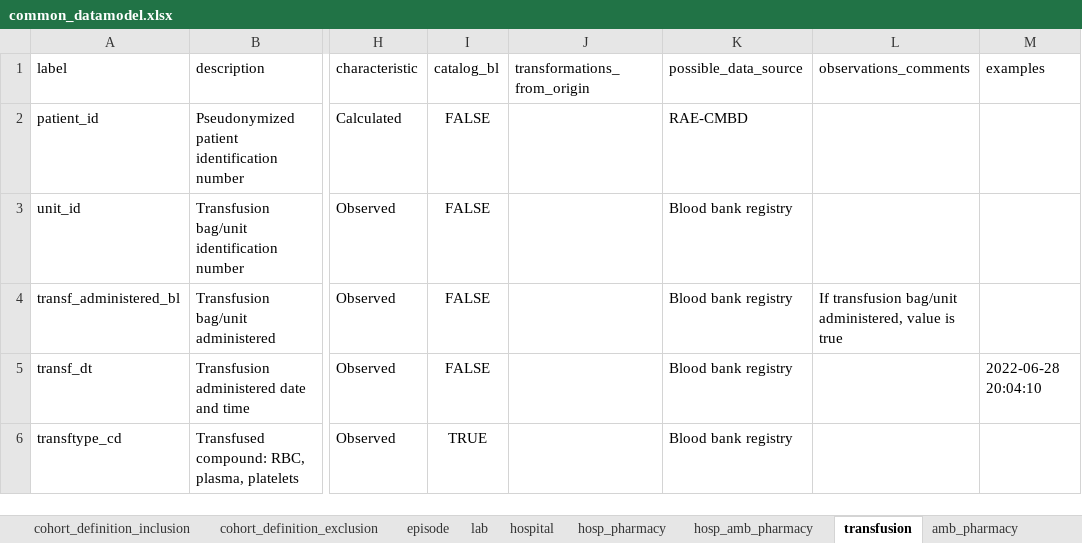
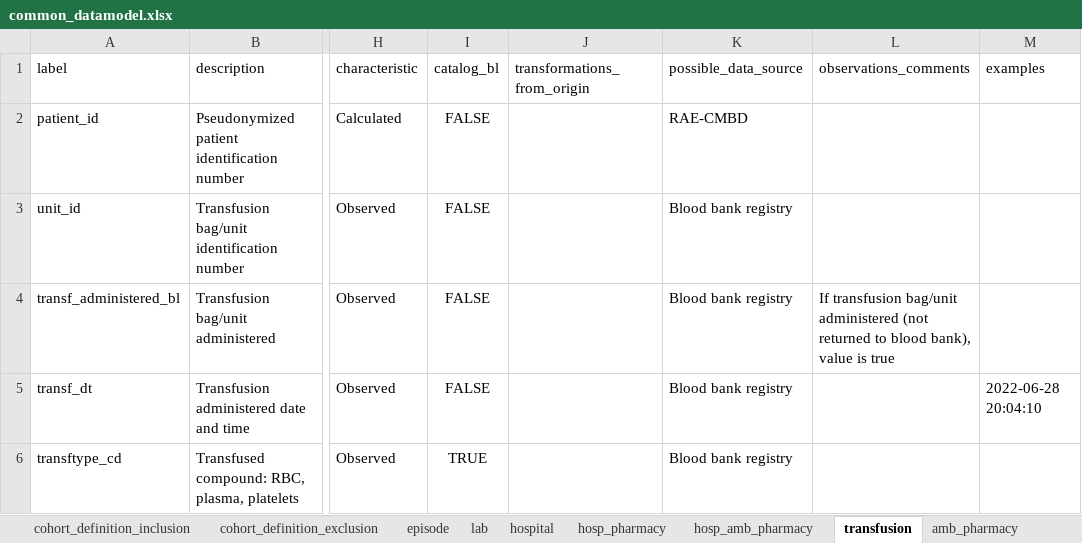
Before and after one commit to cienciadedatosysalud/MAPBM, an Excel workbook: docs/CDM/common_datamodel.xlsx, sheet transfusion, drawn as a sheet; only a part is shown, gaps mark what is left out; values as stored, in another font and other column widths than the file's, no borders; the diff names each change by its address in the sheet, - before the commit and + after, or states it on an @@ line.

```diff
--- a/docs/CDM/common_datamodel.xlsx (sheet transfusion)
+++ b/docs/CDM/common_datamodel.xlsx (sheet transfusion)
-L4 (observations_comments): …transfusion bag/unit administered, value is…
+L4 (observations_comments): …transfusion bag/unit administered (not returned to blood bank), value is…
```
Also changed, not shown: sheet episode, sheet amb_pharmacy, sheet lab, sheet hosp_amb_pharmacy, sheet hosp_pharmacy.
